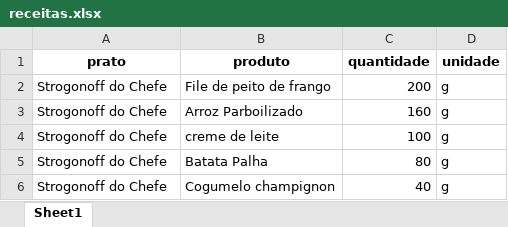
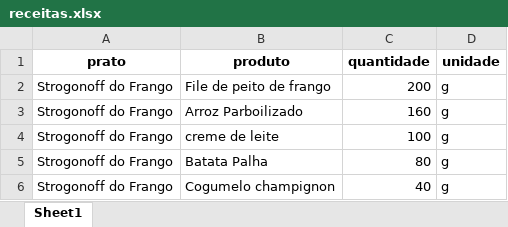
Before and after one commit to matheus-stick/ambiente_virtual, an Excel workbook: data/receitas.xlsx, sheet Sheet1, drawn as a sheet; values as stored, in another font and other column widths than the file's, no borders; the diff names each change by its address in the sheet, - before the commit and + after, or states it on an @@ line.

Commit message:
Alterando novamente a receita principal

```diff
--- a/data/receitas.xlsx (sheet Sheet1)
+++ b/data/receitas.xlsx (sheet Sheet1)
-A2:A6 (prato): Strogonoff do Chefe
+A2:A6 (prato): Strogonoff do Frango
```
